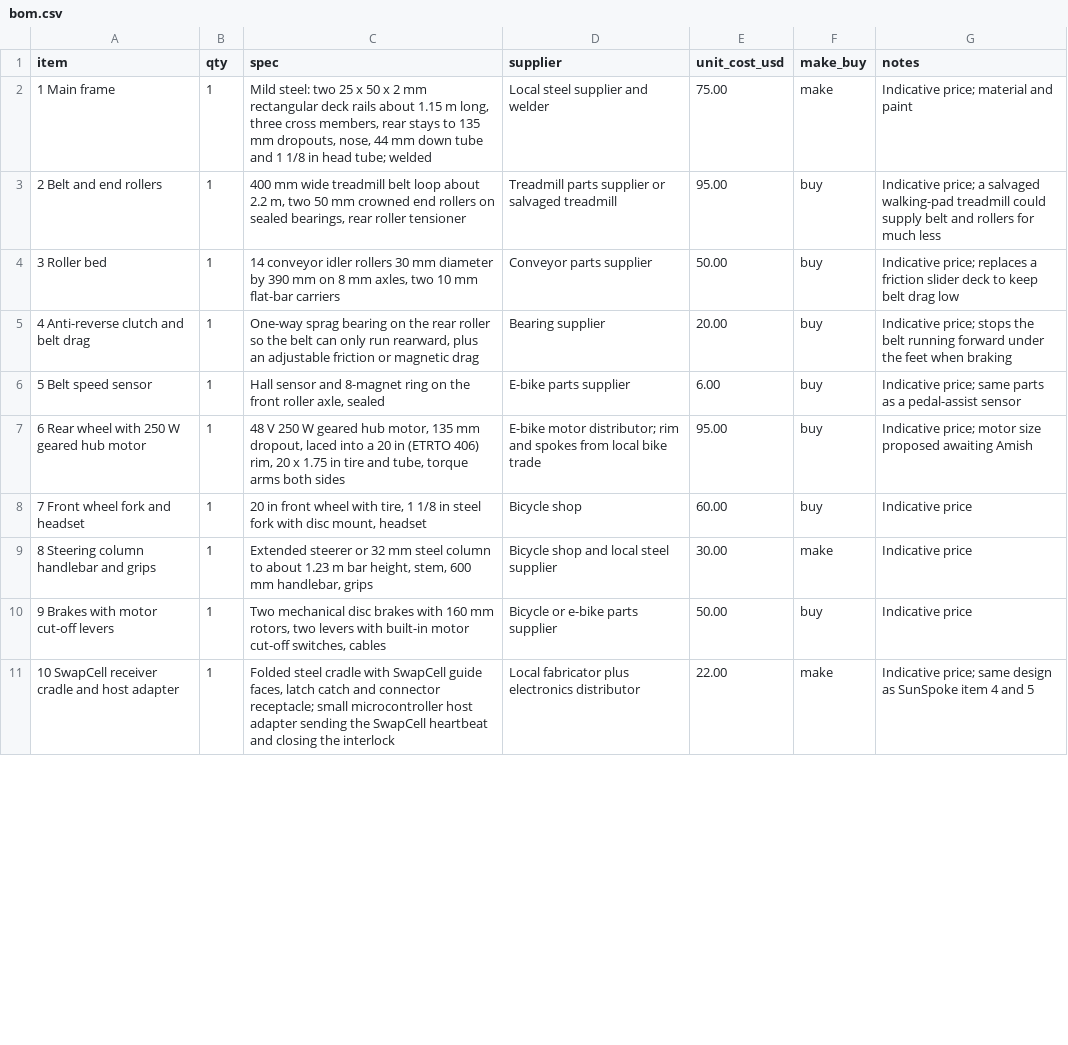
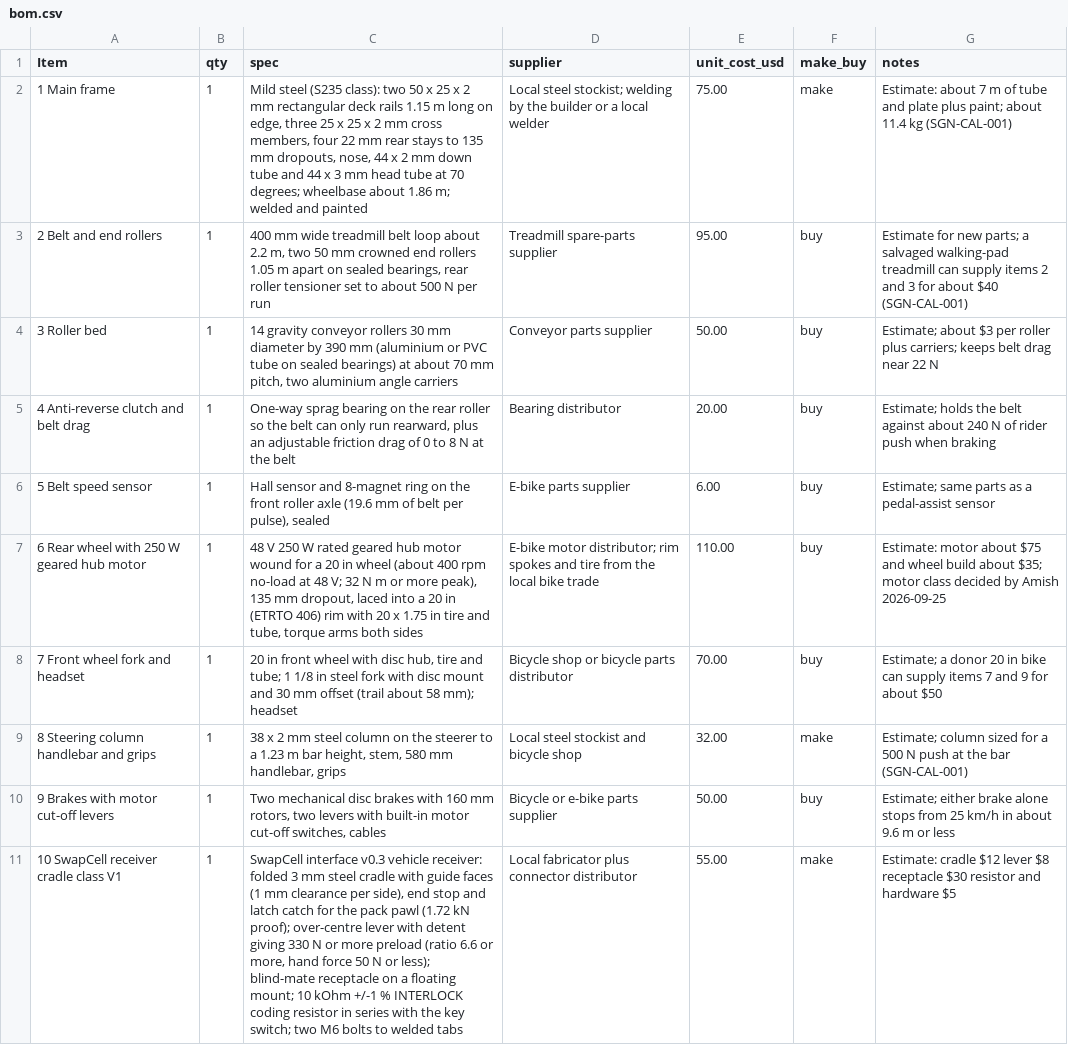
Before and after one commit to BoujeeEnjinia1701/stepgen, a CSV file: bom/bom.csv, drawn as a sheet; only a part is shown; the diff covers the shown part only.

```diff
--- a/bom/bom.csv
+++ b/bom/bom.csv
@@ -1,11 +1,11 @@
-item,qty,spec,supplier,unit_cost_usd,make_buy,notes
-1 Main frame,1,"Mild steel: two 25 x 50 x 2 mm rectangular deck rails about 1.15 m long, three cross members, rear stays to 135 mm dropouts, nose, 44 mm down tube and 1 1/8 in head tube; welded",Local steel supplier and welder,75.00,make,Indicative price; material and paint
-2 Belt and end rollers,1,"400 mm wide treadmill belt loop about 2.2 m, two 50 mm crowned end rollers on sealed bearings, rear roller tensioner",Treadmill parts supplier or salvaged treadmill,95.00,buy,Indicative price; a salvaged walking-pad treadmill could supply belt and rollers for much less
-3 Roller bed,1,"14 conveyor idler rollers 30 mm diameter by 390 mm on 8 mm axles, two 10 mm flat-bar carriers",Conveyor parts supplier,50.00,buy,Indicative price; replaces a friction slider deck to keep belt drag low
-4 Anti-reverse clutch and belt drag,1,"One-way sprag bearing on the rear roller so the belt can only run rearward, plus an adjustable friction or magnetic drag",Bearing supplier,20.00,buy,Indicative price; stops the belt running forward under the feet when braking
-5 Belt speed sensor,1,"Hall sensor and 8-magnet ring on the front roller axle, sealed",E-bike parts supplier,6.00,buy,Indicative price; same parts as a pedal-assist sensor
-6 Rear wheel with 250 W geared hub motor,1,"48 V 250 W geared hub motor, 135 mm dropout, laced into a 20 in (ETRTO 406) rim, 20 x 1.75 in tire and tube, torque arms both sides",E-bike motor distributor; rim and spokes from local bike trade,95.00,buy,Indicative price; motor size proposed awaiting Amish
-7 Front wheel fork and headset,1,"20 in front wheel with tire, 1 1/8 in steel fork with disc mount, headset",Bicycle shop,60.00,buy,Indicative price
-8 Steering column handlebar and grips,1,"Extended steerer or 32 mm steel column to about 1.23 m bar height, stem, 600 mm handlebar, grips",Bicycle shop and local steel supplier,30.00,make,Indicative price
-9 Brakes with motor cut-off levers,1,"Two mechanical disc brakes with 160 mm rotors, two levers with built-in motor cut-off switches, cables",Bicycle or e-bike parts supplier,50.00,buy,Indicative price
-10 SwapCell receiver cradle and host adapter,1,"Folded steel cradle with SwapCell guide faces, latch catch and connector receptacle; small microcontroller host adapter sending the SwapCell heartbeat and closing the interlock",Local fabricator plus electronics distributor,22.00,make,Indicative price; same design as SunSpoke item 4 and 5
+Item,qty,spec,supplier,unit_cost_usd,make_buy,notes
+1 Main frame,1,"Mild steel (S235 class): two 50 x 25 x 2 mm rectangular deck rails 1.15 m long on edge, three 25 x 25 x 2 mm cross members, four 22 mm rear stays to 135 mm dropouts, nose, 44 x 2 mm down tube and 44 x 3 mm head tube at 70 degrees; wheelbase about 1.86 m; welded and painted",Local steel stockist; welding by the builder or a local welder,75.00,make,Estimate: about 7 m of tube and plate plus paint; about 11.4 kg (SGN-CAL-001)
+2 Belt and end rollers,1,"400 mm wide treadmill belt loop about 2.2 m, two 50 mm crowned end rollers 1.05 m apart on sealed bearings, rear roller tensioner set to about 500 N per run",Treadmill spare-parts supplier,95.00,buy,Estimate for new parts; a salvaged walking-pad treadmill can supply items 2 and 3 for about $40 (SGN-CAL-001)
+3 Roller bed,1,"14 gravity conveyor rollers 30 mm diameter by 390 mm (aluminium or PVC tube on sealed bearings) at about 70 mm pitch, two aluminium angle carriers",Conveyor parts supplier,50.00,buy,Estimate; about $3 per roller plus carriers; keeps belt drag near 22 N
+4 Anti-reverse clutch and belt drag,1,"One-way sprag bearing on the rear roller so the belt can only run rearward, plus an adjustable friction drag of 0 to 8 N at the belt",Bearing distributor,20.00,buy,Estimate; holds the belt against about 240 N of rider push when braking
+5 Belt speed sensor,1,"Hall sensor and 8-magnet ring on the front roller axle (19.6 mm of belt per pulse), sealed",E-bike parts supplier,6.00,buy,Estimate; same parts as a pedal-assist sensor
+6 Rear wheel with 250 W geared hub motor,1,"48 V 250 W rated geared hub motor wound for a 20 in wheel (about 400 rpm no-load at 48 V; 32 N m or more peak), 135 mm dropout, laced into a 20 in (ETRTO 406) rim with 20 x 1.75 in tire and tube, torque arms both sides",E-bike motor distributor; rim spokes and tire from the local bike trade,110.00,buy,Estimate: motor about $75 and wheel build about $35; motor class decided by Amish 2026-09-25
+7 Front wheel fork and headset,1,"20 in front wheel with disc hub, tire and tube; 1 1/8 in steel fork with disc mount and 30 mm offset (trail about 58 mm); headset",Bicycle shop or bicycle parts distributor,70.00,buy,Estimate; a donor 20 in bike can supply items 7 and 9 for about $50
+8 Steering column handlebar and grips,1,"38 x 2 mm steel column on the steerer to a 1.23 m bar height, stem, 580 mm handlebar, grips",Local steel stockist and bicycle shop,32.00,make,Estimate; column sized for a 500 N push at the bar (SGN-CAL-001)
+9 Brakes with motor cut-off levers,1,"Two mechanical disc brakes with 160 mm rotors, two levers with built-in motor cut-off switches, cables",Bicycle or e-bike parts supplier,50.00,buy,Estimate; either brake alone stops from 25 km/h in about 9.6 m or less
+10 SwapCell receiver cradle class V1,1,"SwapCell interface v0.3 vehicle receiver: folded 3 mm steel cradle with guide faces (1 mm clearance per side), end stop and latch catch for the pack pawl (1.72 kN proof); over-centre lever with detent giving 330 N or more preload (ratio 6.6 or more, hand force 50 N or less); blind-mate receptacle on a floating mount; 10 kOhm +/-1 % INTERLOCK coding resistor in series with the key switch; two M6 bolts to welded tabs",Local fabricator plus connector distributor,55.00,make,Estimate: cradle $12 lever $8 receptacle $30 resistor and hardware $5
```
Also changed, not shown: 21 edited cells elsewhere in this file, 39 other files.
